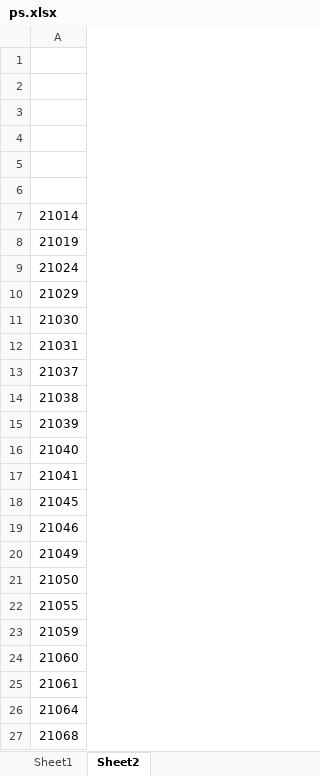
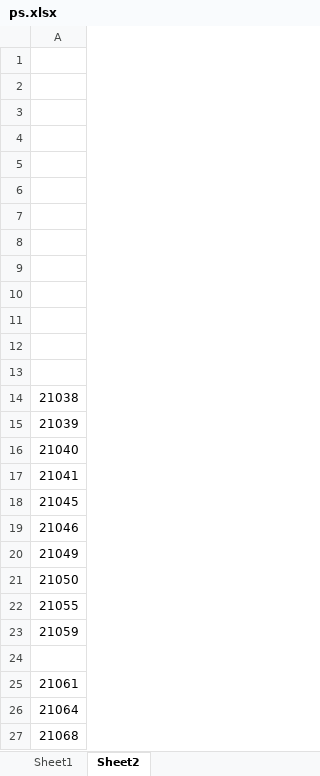
Before and after one commit to dlt-lee/dcb, an Excel workbook: ps.xlsx, sheet Sheet2, drawn as a sheet; values as stored, in another font and other column widths than the file's, no borders; the diff names each change by its address in the sheet, - before the commit and + after, or states it on an @@ line.

```diff
--- a/ps.xlsx (sheet Sheet2)
+++ b/ps.xlsx (sheet Sheet2)
-A7: 21014
+A7: (empty)
-A8: 21019
+A8: (empty)
-A9: 21024
+A9: (empty)
-A10: 21029
+A10: (empty)
-A11: 21030
+A11: (empty)
-A12: 21031
+A12: (empty)
-A13: 21037
+A13: (empty)
-A24: 21060
+A24: (empty)
```
Also changed, not shown: sheet Sheet1, 1 other file.
